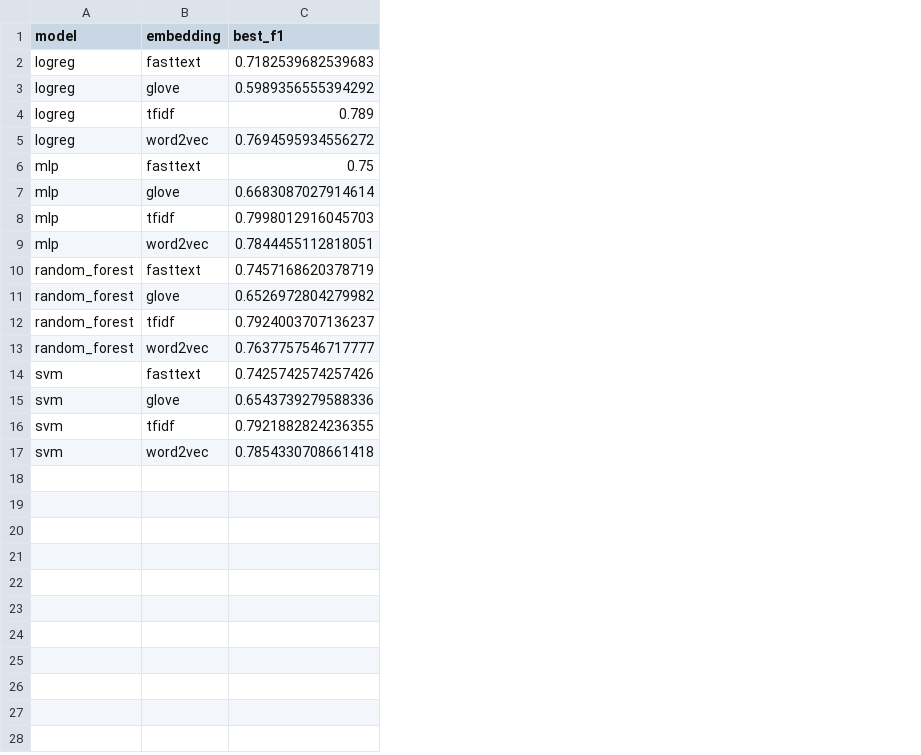
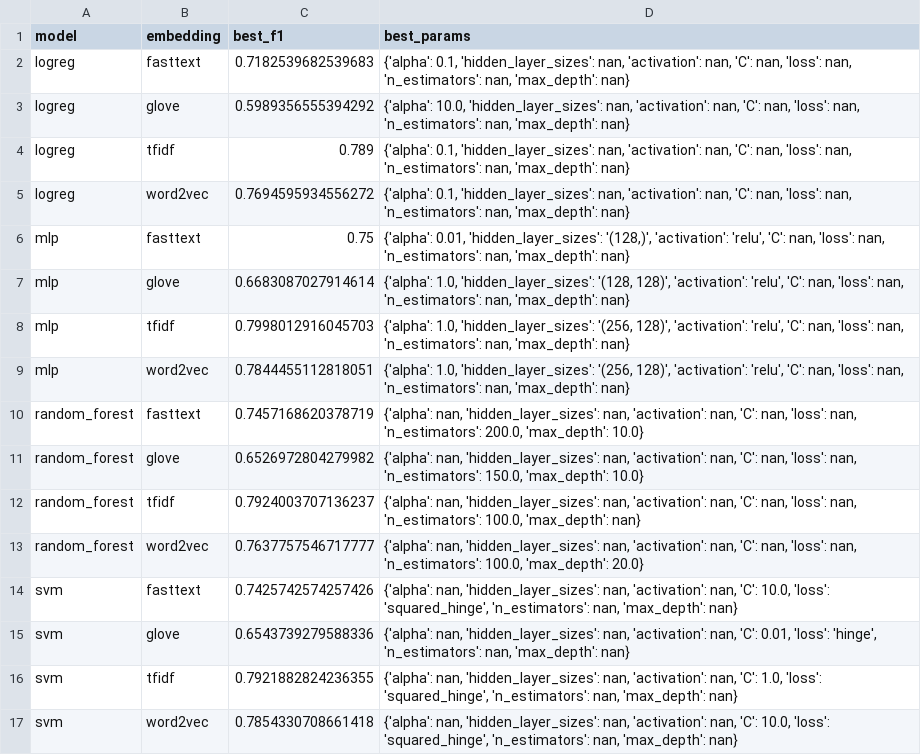
Before and after one commit to CS-433/project-2_linear_regressors, a CSV file: grid_search/best_model_selection_f1.csv, drawn as a sheet; the diff names each change by its address in the sheet, - before the commit and + after, or states it on an @@ line.

```diff
--- a/grid_search/best_model_selection_f1.csv
+++ b/grid_search/best_model_selection_f1.csv
+column D (best_params), rows 2-17: {'alpha': 0.1, 'hidden_layer_sizes': nan, 'activation': nan, 'C': nan, 'loss': nan, 'n_estimators': nan, 'max_depth': nan} | {'alpha': 10.0, 'hidden_layer_sizes': nan, 'activation': nan, 'C': nan, 'loss': nan, 'n_estimators': nan, 'max_depth': nan} | {'alpha': 0.1, 'hidden_layer_sizes': nan, 'activation': nan, 'C': nan, 'loss': nan, 'n_estimators': nan, 'max_depth': nan} | {'alpha': 0.1, 'hidden_layer_sizes': nan, 'activation': nan, 'C': nan, 'loss': nan, 'n_estimators': nan, 'max_depth': nan} | {'alpha': 0.01, 'hidden_layer_sizes': '(128,)', 'activation': 'relu', 'C': nan, 'loss': nan, 'n_estimators': nan, 'max_depth': nan} | {'alpha': 1.0, 'hidden_layer_sizes': '(128, 128)', 'activation': 'relu', 'C': nan, 'loss': nan, 'n_estimators': nan, 'max_depth': nan} | {'alpha': 1.0, 'hidden_layer_sizes': '(256, 128)', 'activation': 'relu', 'C': nan, 'loss': nan, 'n_estimators': nan, 'max_depth': nan} | {'alpha': 1.0, 'hidden_layer_sizes': '(256, 128)', 'activation': 'relu', 'C': nan, 'loss': nan, 'n_estimators': nan, 'max_depth': nan} | {'alpha': nan, 'hidden_layer_sizes': nan, 'activation': nan, 'C': nan, 'loss': nan, 'n_estimators': 200.0, 'max_depth': 10.0} | {'alpha': nan, 'hidden_layer_sizes': nan, 'activation': nan, 'C': nan, 'loss': nan, 'n_estimators': 150.0, 'max_depth': 10.0} | {'alpha': nan, 'hidden_layer_sizes': nan, 'activation': nan, 'C': nan, 'loss': nan, 'n_estimators': 100.0, 'max_depth': nan} | {'alpha': nan, 'hidden_layer_sizes': nan, 'activation': nan, 'C': nan, 'loss': nan, 'n_estimators': 100.0, 'max_depth': 20.0} | {'alpha': nan, 'hidden_layer_sizes': nan, 'activation': nan, 'C': 10.0, 'loss': 'squared_hinge', 'n_estimators': nan, 'max_depth': nan} | {'alpha': nan, 'hidden_layer_sizes': nan, 'activation': nan, 'C': 0.01, 'loss': 'hinge', 'n_estimators': nan, 'max_depth': nan} | {'alpha': nan, 'hidden_layer_sizes': nan, 'activation': nan, 'C': 1.0, 'loss': 'squared_hinge', 'n_estimators': nan, 'max_depth': nan} | {'alpha': nan, 'hidden_layer_sizes': nan, 'activation': nan, 'C': 10.0, 'loss': 'squared_hinge', 'n_estimators': nan, 'max_depth': nan}
```
Also changed, not shown: grid_search/best_model_selection_acc.csv, 7 other files.
